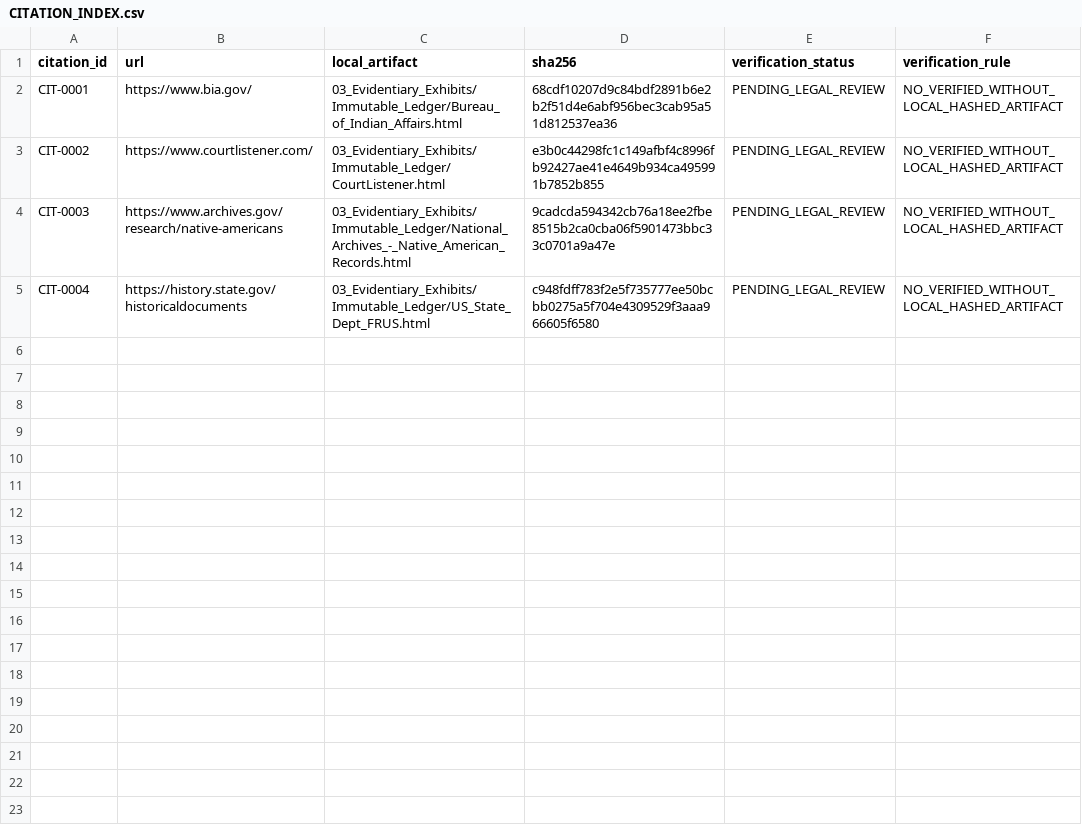
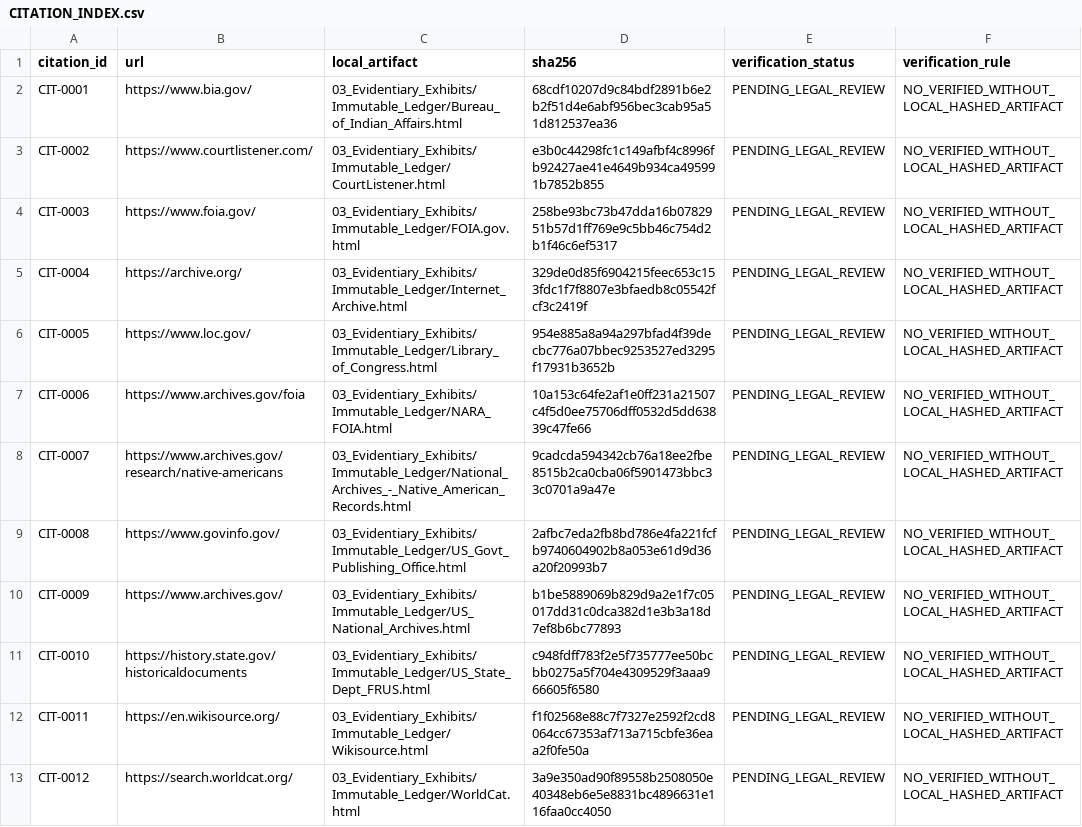
Before and after one commit to GlobalRestitutionAlliance/turtle-island-us-ak-organized-village-of-kwethluk-master-litigation, a CSV file: 03_Evidentiary_Exhibits/CITATION_INDEX.csv, drawn as a sheet.

Commit message:
Batch 2b: harvest expanded sources, citations, manifests

```diff
--- a/03_Evidentiary_Exhibits/CITATION_INDEX.csv
+++ b/03_Evidentiary_Exhibits/CITATION_INDEX.csv
@@ -3,3 +3,11 @@ CIT-0001,https://www.bia.gov/,03_Evidentiary_Exhibits/Immutable_Ledger/Bureau_of
 CIT-0002,https://www.courtlistener.com/,03_Evidentiary_Exhibits/Immutable_Ledger/CourtListener.html,e3b0c44298fc1c149afbf4c8996fb92427ae41e4649b934ca495991b7852b855,PENDING_LEGAL_REVIEW,NO_VERIFIED_WITHOUT_LOCAL_HASHED_ARTIFACT
-CIT-0003,https://www.archives.gov/research/native-americans,03_Evidentiary_Exhibits/Immutable_Ledger/National_Archives_-_Native_American_Records.html,9cadcda594342cb76a18ee2fbe8515b2ca0cba06f5901473bbc33c0701a9a47e,PENDING_LEGAL_REVIEW,NO_VERIFIED_WITHOUT_LOCAL_HASHED_ARTIFACT
-CIT-0004,https://history.state.gov/historicaldocuments,03_Evidentiary_Exhibits/Immutable_Ledger/US_State_Dept_FRUS.html,c948fdff783f2e5f735777ee50bcbb0275a5f704e4309529f3aaa966605f6580,PENDING_LEGAL_REVIEW,NO_VERIFIED_WITHOUT_LOCAL_HASHED_ARTIFACT
+CIT-0003,https://www.foia.gov/,03_Evidentiary_Exhibits/Immutable_Ledger/FOIA.gov.html,258be93bc73b47dda16b0782951b57d1ff769e9c5bb46c754d2b1f46c6ef5317,PENDING_LEGAL_REVIEW,NO_VERIFIED_WITHOUT_LOCAL_HASHED_ARTIFACT
+CIT-0004,https://archive.org/,03_Evidentiary_Exhibits/Immutable_Ledger/Internet_Archive.html,329de0d85f6904215feec653c153fdc1f7f8807e3bfaedb8c05542fcf3c2419f,PENDING_LEGAL_REVIEW,NO_VERIFIED_WITHOUT_LOCAL_HASHED_ARTIFACT
+CIT-0005,https://www.loc.gov/,03_Evidentiary_Exhibits/Immutable_Ledger/Library_of_Congress.html,954e885a8a94a297bfad4f39decbc776a07bbec9253527ed3295f17931b3652b,PENDING_LEGAL_REVIEW,NO_VERIFIED_WITHOUT_LOCAL_HASHED_ARTIFACT
+CIT-0006,https://www.archives.gov/foia,03_Evidentiary_Exhibits/Immutable_Ledger/NARA_FOIA.html,10a153c64fe2af1e0ff231a21507c4f5d0ee75706dff0532d5dd63839c47fe66,PENDING_LEGAL_REVIEW,NO_VERIFIED_WITHOUT_LOCAL_HASHED_ARTIFACT
+CIT-0007,https://www.archives.gov/research/native-americans,03_Evidentiary_Exhibits/Immutable_Ledger/National_Archives_-_Native_American_Records.html,9cadcda594342cb76a18ee2fbe8515b2ca0cba06f5901473bbc33c0701a9a47e,PENDING_LEGAL_REVIEW,NO_VERIFIED_WITHOUT_LOCAL_HASHED_ARTIFACT
+CIT-0008,https://www.govinfo.gov/,03_Evidentiary_Exhibits/Immutable_Ledger/US_Govt_Publishing_Office.html,2afbc7eda2fb8bd786e4fa221fcfb9740604902b8a053e61d9d36a20f20993b7,PENDING_LEGAL_REVIEW,NO_VERIFIED_WITHOUT_LOCAL_HASHED_ARTIFACT
+CIT-0009,https://www.archives.gov/,03_Evidentiary_Exhibits/Immutable_Ledger/US_National_Archives.html,b1be5889069b829d9a2e1f7c05017dd31c0dca382d1e3b3a18d7ef8b6bc77893,PENDING_LEGAL_REVIEW,NO_VERIFIED_WITHOUT_LOCAL_HASHED_ARTIFACT
+CIT-0010,https://history.state.gov/historicaldocuments,03_Evidentiary_Exhibits/Immutable_Ledger/US_State_Dept_FRUS.html,c948fdff783f2e5f735777ee50bcbb0275a5f704e4309529f3aaa966605f6580,PENDING_LEGAL_REVIEW,NO_VERIFIED_WITHOUT_LOCAL_HASHED_ARTIFACT
+CIT-0011,https://en.wikisource.org/,03_Evidentiary_Exhibits/Immutable_Ledger/Wikisource.html,f1f02568e88c7f7327e2592f2cd8064cc67353af713a715cbfe36eaa2f0fe50a,PENDING_LEGAL_REVIEW,NO_VERIFIED_WITHOUT_LOCAL_HASHED_ARTIFACT
+CIT-0012,https://search.worldcat.org/,03_Evidentiary_Exhibits/Immutable_Ledger/WorldCat.html,3a9e350ad90f89558b2508050e40348eb6e5e8831bc4896631e116faa0cc4050,PENDING_LEGAL_REVIEW,NO_VERIFIED_WITHOUT_LOCAL_HASHED_ARTIFACT
```
Also changed, not shown: 32 other files.
